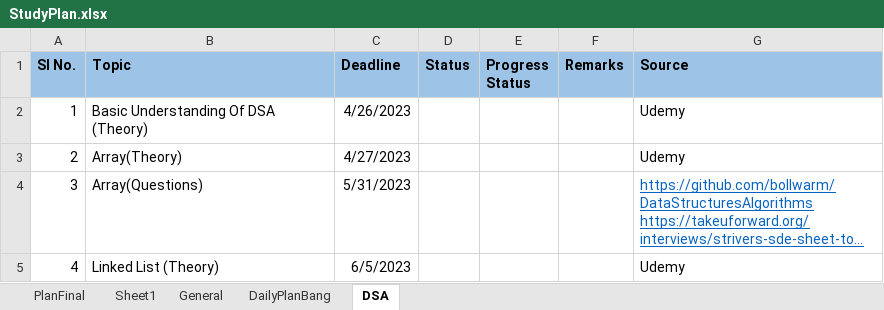
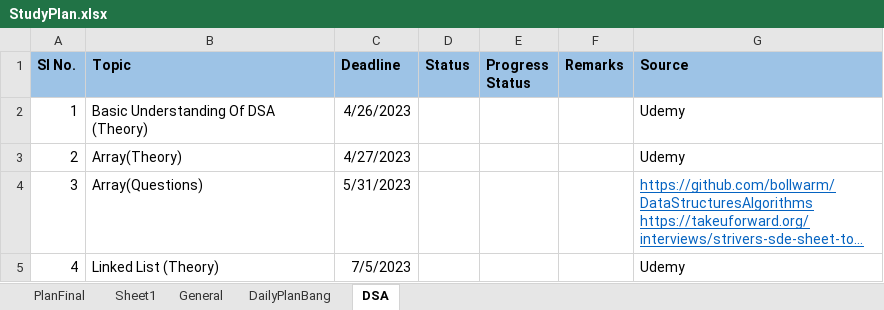
Before and after one commit to Nitin003/Documents, an Excel workbook: StudyPlan.xlsx, sheet DSA, drawn as a sheet; long unchanged cells end in …; values as stored, in another font and other column widths than the file's, no borders; the diff names each change by its address in the sheet, - before the commit and + after, or states it on an @@ line.

Commit message:
updated

```diff
--- a/StudyPlan.xlsx (sheet DSA)
+++ b/StudyPlan.xlsx (sheet DSA)
-C5 (Deadline): 6/5/2023
+C5 (Deadline): 7/5/2023
```
